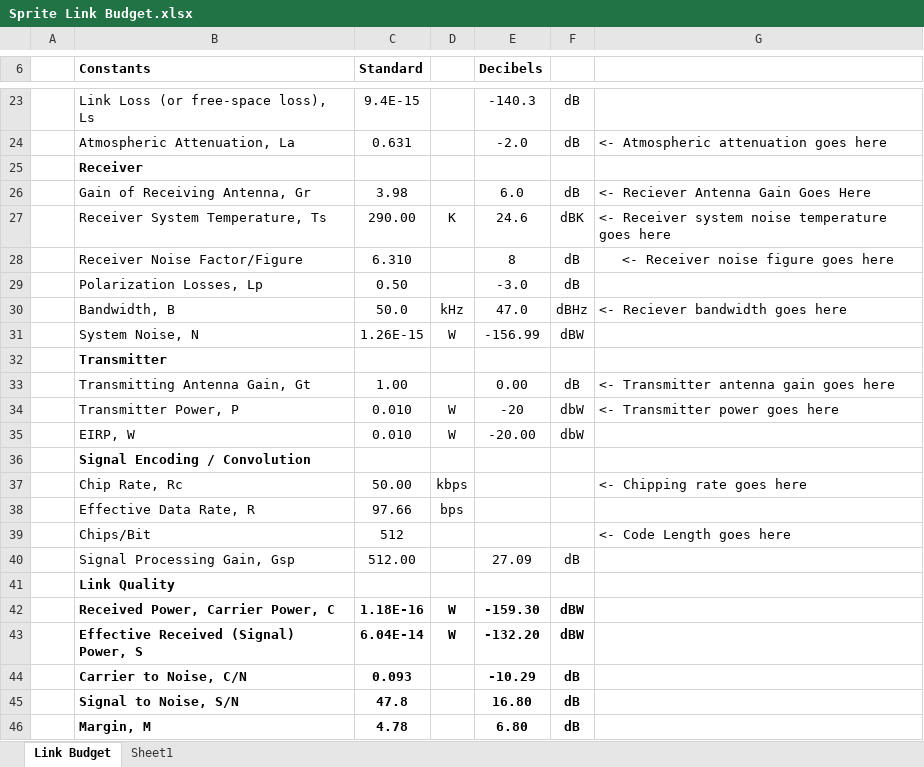
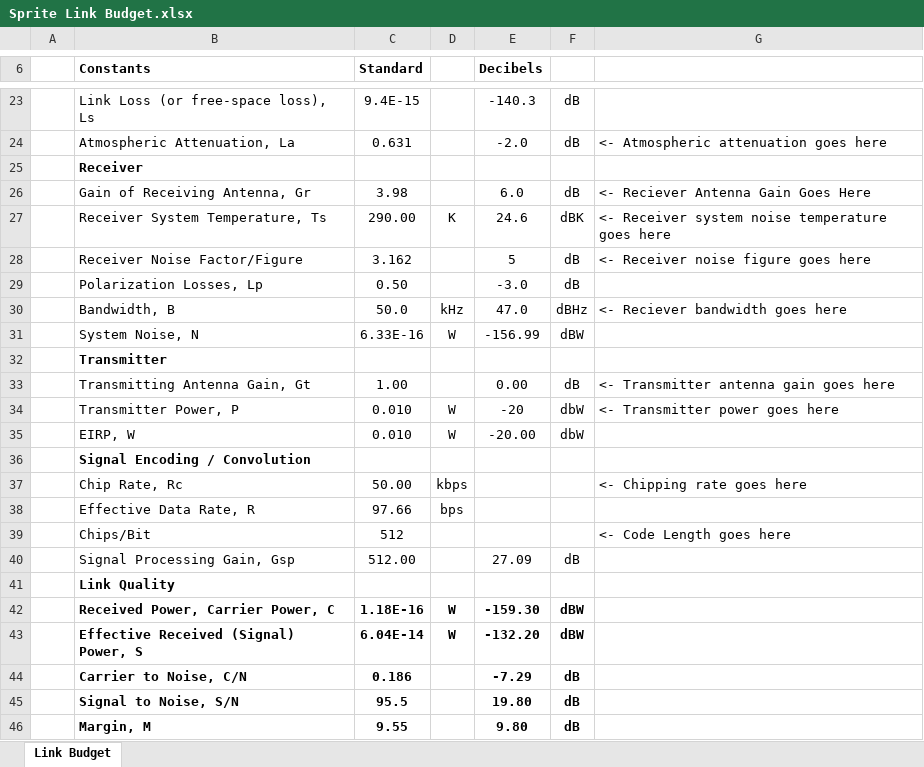
Before and after one commit to zacmanchester/kicksat, an Excel workbook: Ground Station/Sprite Link Budget.xlsx, sheet Link Budget, drawn as a sheet; only a part is shown, gaps mark what is left out; values as stored, in another font and other column widths than the file's, no borders; conditional formats not drawn; the diff names each change by its address in the sheet, - before the commit and + after, or states it on an @@ line.

Commit message:
More link budget tweaks

```diff
--- a/Ground Station/Sprite Link Budget.xlsx (sheet Link Budget)
+++ b/Ground Station/Sprite Link Budget.xlsx (sheet Link Budget)
-sheet tab: Sheet1
-C28 (Standard): 6.310
+C28 (Standard): 3.162
-E28 (Decibels): 8
+E28 (Decibels): 5
-G28 alignment: center
+G28 alignment: left
-C31 (Standard): 1.26E-15
+C31 (Standard): 6.33E-16
-C44 (Standard): 0.093
+C44 (Standard): 0.186
-E44 (Decibels): -10.29
+E44 (Decibels): -7.29
-C45 (Standard): 47.8
+C45 (Standard): 95.5
-E45 (Decibels): 16.80
+E45 (Decibels): 19.80
-C46 (Standard): 4.78
+C46 (Standard): 9.55
-E46 (Decibels): 6.80
+E46 (Decibels): 9.80
```
